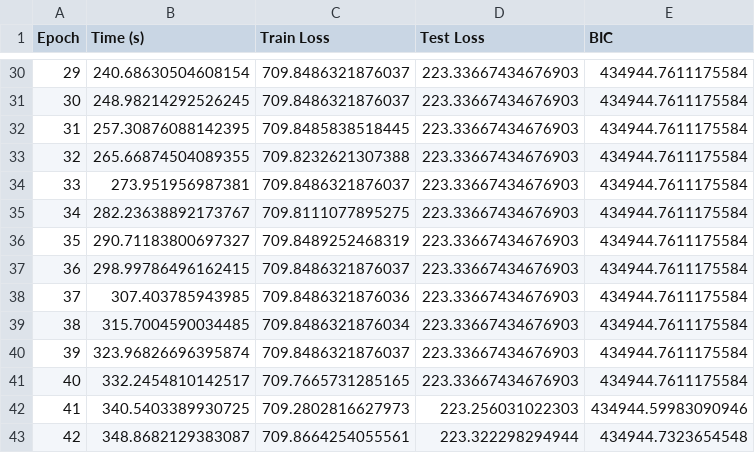
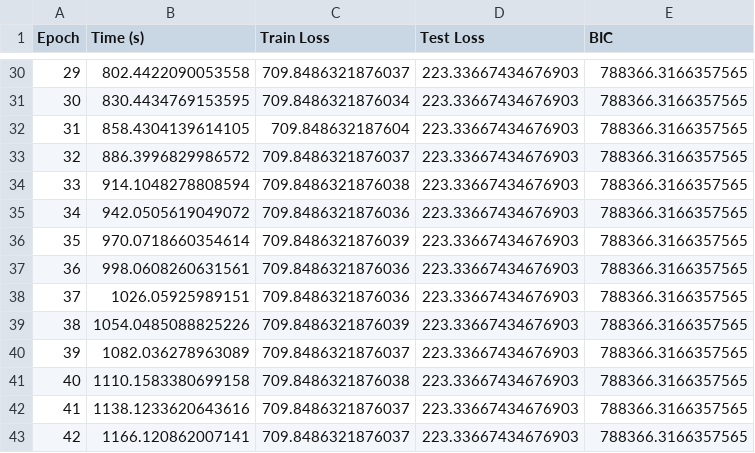
Before and after one commit to exa-laboratories/Julia-Wav-KAN, a CSV file: wavKAN_Transformer/logs/repetition_3.csv, drawn as a sheet; only a part is shown, gaps mark what is left out; the diff covers the shown part only.

```diff
--- a/wavKAN_Transformer/logs/repetition_3.csv
+++ b/wavKAN_Transformer/logs/repetition_3.csv
@@ -30,14 +30,14 @@ Epoch,Time (s),Train Loss,Test Loss,BIC
-29,240.68630504608154,709.8486321876037,223.33667434676903,434944.7611175584
-30,248.98214292526245,709.8486321876037,223.33667434676903,434944.7611175584
-31,257.30876088142395,709.8485838518445,223.33667434676903,434944.7611175584
-32,265.66874504089355,709.8232621307388,223.33667434676903,434944.7611175584
-33,273.951956987381,709.8486321876037,223.33667434676903,434944.7611175584
-34,282.23638892173767,709.8111077895275,223.33667434676903,434944.7611175584
-35,290.71183800697327,709.8489252468319,223.33667434676903,434944.7611175584
-36,298.99786496162415,709.8486321876037,223.33667434676903,434944.7611175584
-37,307.403785943985,709.8486321876036,223.33667434676903,434944.7611175584
-38,315.7004590034485,709.8486321876034,223.33667434676903,434944.7611175584
-39,323.96826696395874,709.8486321876037,223.33667434676903,434944.7611175584
-40,332.2454810142517,709.7665731285165,223.33667434676903,434944.7611175584
-41,340.5403389930725,709.2802816627973,223.256031022303,434944.59983090946
-42,348.8682129383087,709.8664254055561,223.322298294944,434944.7323654548
+29,802.4422090053558,709.8486321876037,223.33667434676903,788366.3166357565
+30,830.4434769153595,709.8486321876034,223.33667434676903,788366.3166357565
+31,858.4304139614105,709.848632187604,223.33667434676903,788366.3166357565
+32,886.3996829986572,709.8486321876037,223.33667434676903,788366.3166357565
+33,914.1048278808594,709.8486321876038,223.33667434676903,788366.3166357565
+34,942.0505619049072,709.8486321876036,223.33667434676903,788366.3166357565
+35,970.0718660354614,709.8486321876039,223.33667434676903,788366.3166357565
+36,998.0608260631561,709.8486321876036,223.33667434676903,788366.3166357565
+37,1026.05925989151,709.8486321876036,223.33667434676903,788366.3166357565
+38,1054.0485088825226,709.8486321876039,223.33667434676903,788366.3166357565
+39,1082.036278963089,709.8486321876037,223.33667434676903,788366.3166357565
+40,1110.1583380699158,709.8486321876038,223.33667434676903,788366.3166357565
+41,1138.1233620643616,709.8486321876037,223.33667434676903,788366.3166357565
+42,1166.120862007141,709.8486321876037,223.33667434676903,788366.3166357565
```
Also changed, not shown: 113 edited cells elsewhere in this file, wavKAN_Transformer/logs/repetition_2.csv, wavKAN_Transformer/logs/repetition_4.csv, 11 other files.
